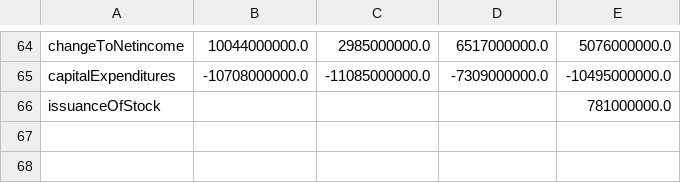
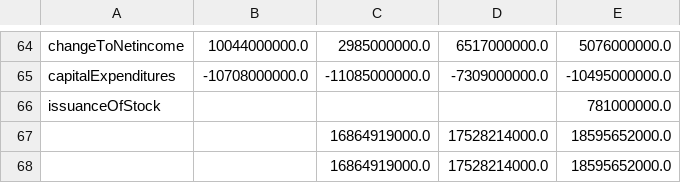
Before and after one commit to dxlnr/jesper, a CSV file: data/fundamentalData/AAPL.csv, drawn as a sheet; only a part is shown, gaps mark what is left out.

Commit message:
added timeseries data to df when saving

```diff
--- a/data/fundamentalData/AAPL.csv
+++ b/data/fundamentalData/AAPL.csv
@@ -66 +66,3 @@ capitalExpenditures,-10708000000.0,-11085000000.0,-7309000000.0,-10495000000.0
 issuanceOfStock,,,,781000000.0
+,,16864919000.0,17528214000.0,18595652000.0
+,,16864919000.0,17528214000.0,18595652000.0
```
Also changed, not shown: 5 other files.
